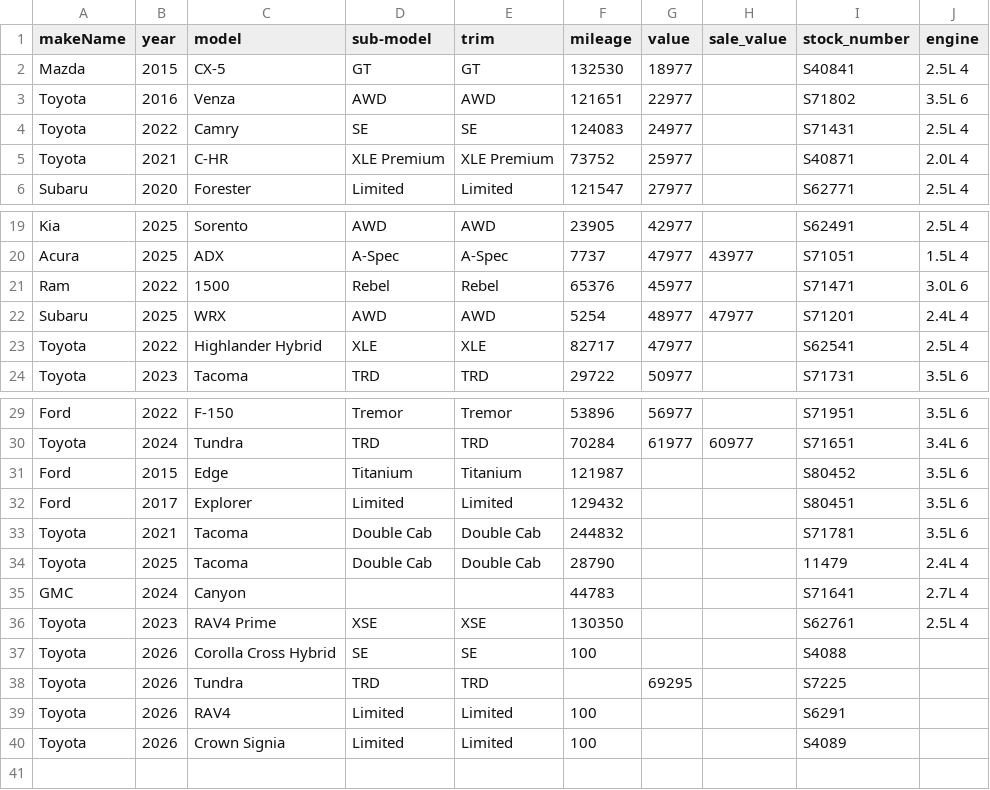
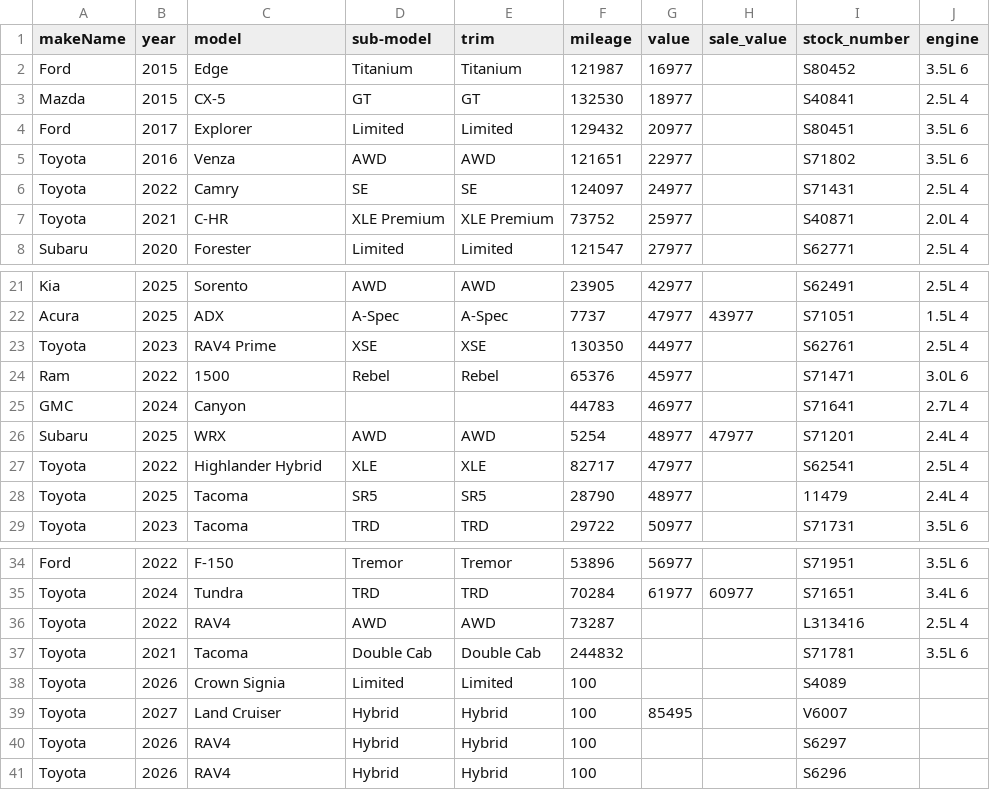
Before and after one commit to monilp28/RDTPDF, a CSV file: public/data/inventory.csv, drawn as a sheet; only a part is shown, gaps mark what is left out.

```diff
--- a/public/data/inventory.csv
+++ b/public/data/inventory.csv
@@ -1,5 +1,7 @@
 makeName,year,model,sub-model,trim,mileage,value,sale_value,stock_number,engine
+Ford,2015,Edge,Titanium,Titanium,121987,16977,,S80452,3.5L 6
 Mazda,2015,CX-5,GT,GT,132530,18977,,S40841,2.5L 4
+Ford,2017,Explorer,Limited,Limited,129432,20977,,S80451,3.5L 6
 Toyota,2016,Venza,AWD,AWD,121651,22977,,S71802,3.5L 6
-Toyota,2022,Camry,SE,SE,124083,24977,,S71431,2.5L 4
+Toyota,2022,Camry,SE,SE,124097,24977,,S71431,2.5L 4
 Toyota,2021,C-HR,XLE Premium,XLE Premium,73752,25977,,S40871,2.0L 4
@@ -20,5 +22,8 @@ Kia,2025,Sorento,AWD,AWD,23905,42977,,S62491,2.5L 4
 Acura,2025,ADX,A-Spec,A-Spec,7737,47977,43977,S71051,1.5L 4
+Toyota,2023,RAV4 Prime,XSE,XSE,130350,44977,,S62761,2.5L 4
 Ram,2022,1500,Rebel,Rebel,65376,45977,,S71471,3.0L 6
+GMC,2024,Canyon,,,44783,46977,,S71641,2.7L 4
 Subaru,2025,WRX,AWD,AWD,5254,48977,47977,S71201,2.4L 4
 Toyota,2022,Highlander Hybrid,XLE,XLE,82717,47977,,S62541,2.5L 4
+Toyota,2025,Tacoma,SR5,SR5,28790,48977,,11479,2.4L 4
 Toyota,2023,Tacoma,TRD,TRD,29722,50977,,S71731,3.5L 6
@@ -30,11 +35,7 @@ Ford,2022,F-150,Tremor,Tremor,53896,56977,,S71951,3.5L 6
 Toyota,2024,Tundra,TRD,TRD,70284,61977,60977,S71651,3.4L 6
-Ford,2015,Edge,Titanium,Titanium,121987,,,S80452,3.5L 6
-Ford,2017,Explorer,Limited,Limited,129432,,,S80451,3.5L 6
+Toyota,2022,RAV4,AWD,AWD,73287,,,L313416,2.5L 4
 Toyota,2021,Tacoma,Double Cab,Double Cab,244832,,,S71781,3.5L 6
-Toyota,2025,Tacoma,Double Cab,Double Cab,28790,,,11479,2.4L 4
-GMC,2024,Canyon,,,44783,,,S71641,2.7L 4
-Toyota,2023,RAV4 Prime,XSE,XSE,130350,,,S62761,2.5L 4
-Toyota,2026,Corolla Cross Hybrid,SE,SE,100,,,S4088,
-Toyota,2026,Tundra,TRD,TRD,,69295,,S7225,
-Toyota,2026,RAV4,Limited,Limited,100,,,S6291,
 Toyota,2026,Crown Signia,Limited,Limited,100,,,S4089,
+Toyota,2027,Land Cruiser,Hybrid,Hybrid,100,85495,,V6007,
+Toyota,2026,RAV4,Hybrid,Hybrid,100,,,S6297,
+Toyota,2026,RAV4,Hybrid,Hybrid,100,,,S6296,
```
